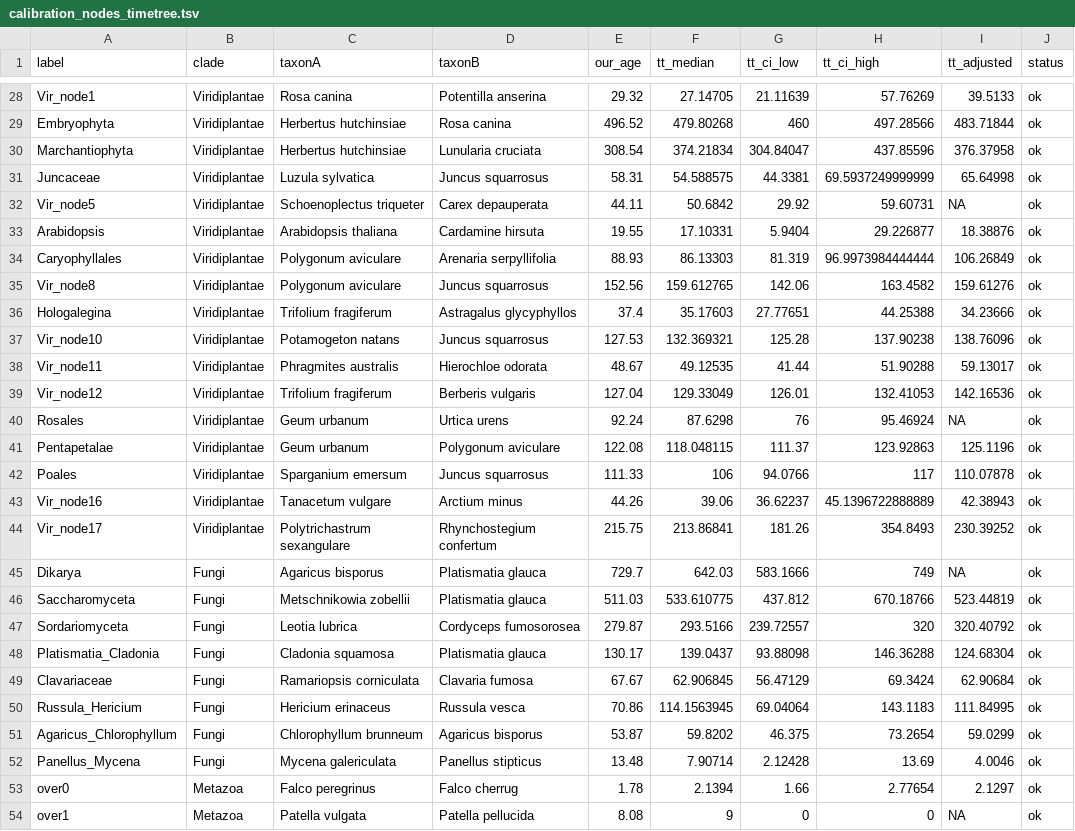
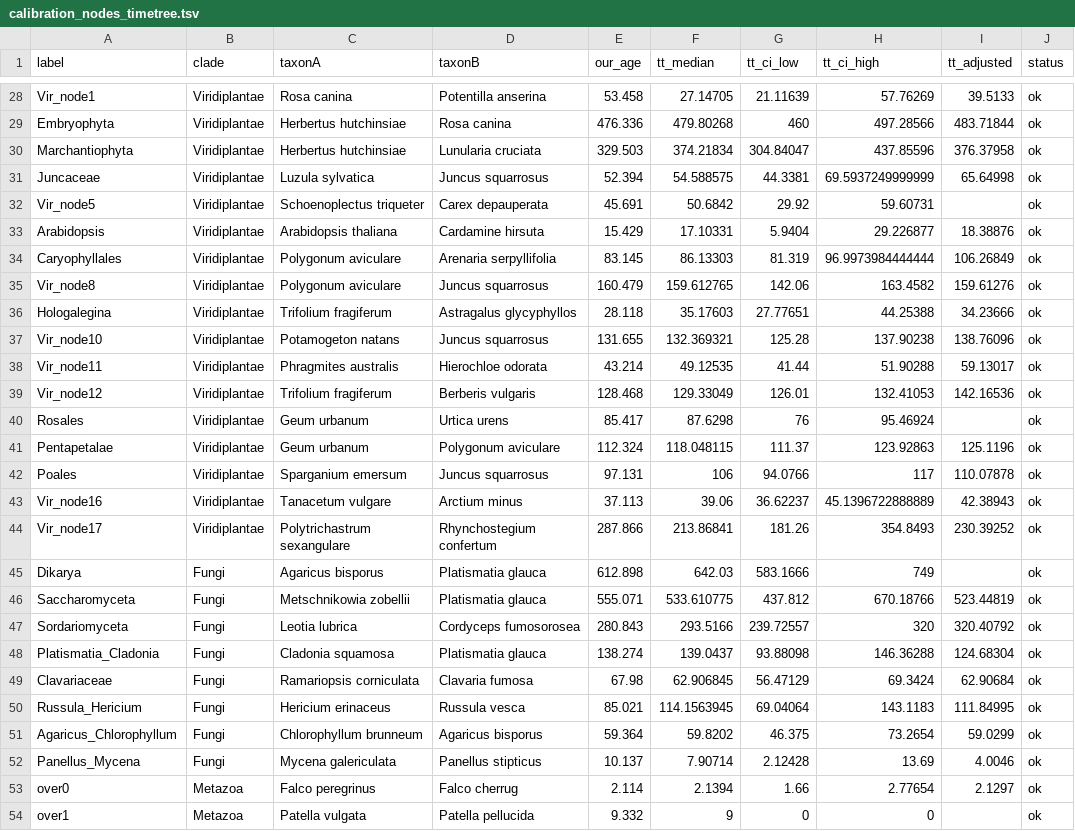
Before and after one commit to jacgonisa/DToL_phylogenomics, a TSV file: 01_species_tree/data/calibration_nodes_timetree.tsv, drawn as a sheet; only a part is shown, gaps mark what is left out; the diff covers the shown part only; the diff names each change by its address in the sheet, - before the commit and + after, or states it on an @@ line.

```diff
--- a/01_species_tree/data/calibration_nodes_timetree.tsv
+++ b/01_species_tree/data/calibration_nodes_timetree.tsv
-E28 (our_age): 29.32
+E28 (our_age): 53.458
-E29 (our_age): 496.52
+E29 (our_age): 476.336
-E30 (our_age): 308.54
+E30 (our_age): 329.503
-E31 (our_age): 58.31
+E31 (our_age): 52.394
-E32 (our_age): 44.11
+E32 (our_age): 45.691
-I32 (tt_adjusted): NA
+I32 (tt_adjusted): (empty)
-E33 (our_age): 19.55
+E33 (our_age): 15.429
-E34 (our_age): 88.93
+E34 (our_age): 83.145
-E35 (our_age): 152.56
+E35 (our_age): 160.479
-E36 (our_age): 37.4
+E36 (our_age): 28.118
-E37 (our_age): 127.53
+E37 (our_age): 131.655
-E38 (our_age): 48.67
+E38 (our_age): 43.214
-E39 (our_age): 127.04
+E39 (our_age): 128.468
-E40 (our_age): 92.24
+E40 (our_age): 85.417
-I40 (tt_adjusted): NA
+I40 (tt_adjusted): (empty)
-E41 (our_age): 122.08
+E41 (our_age): 112.324
-E42 (our_age): 111.33
+E42 (our_age): 97.131
-E43 (our_age): 44.26
+E43 (our_age): 37.113
-E44 (our_age): 215.75
+E44 (our_age): 287.866
-E45 (our_age): 729.7
+E45 (our_age): 612.898
-I45 (tt_adjusted): NA
+I45 (tt_adjusted): (empty)
-E46 (our_age): 511.03
+E46 (our_age): 555.071
-E47 (our_age): 279.87
+E47 (our_age): 280.843
-E48 (our_age): 130.17
+E48 (our_age): 138.274
-E49 (our_age): 67.67
+E49 (our_age): 67.98
-E50 (our_age): 70.86
+E50 (our_age): 85.021
-E51 (our_age): 53.87
+E51 (our_age): 59.364
-E52 (our_age): 13.48
+E52 (our_age): 10.137
-E53 (our_age): 1.78
+E53 (our_age): 2.114
-E54 (our_age): 8.08
+E54 (our_age): 9.332
-I54 (tt_adjusted): NA
+I54 (tt_adjusted): (empty)
```
Also changed, not shown: 49 edited cells elsewhere in this file, 01_species_tree/data/calibration_table_325sp_supp_62.tsv, 5 other files.
